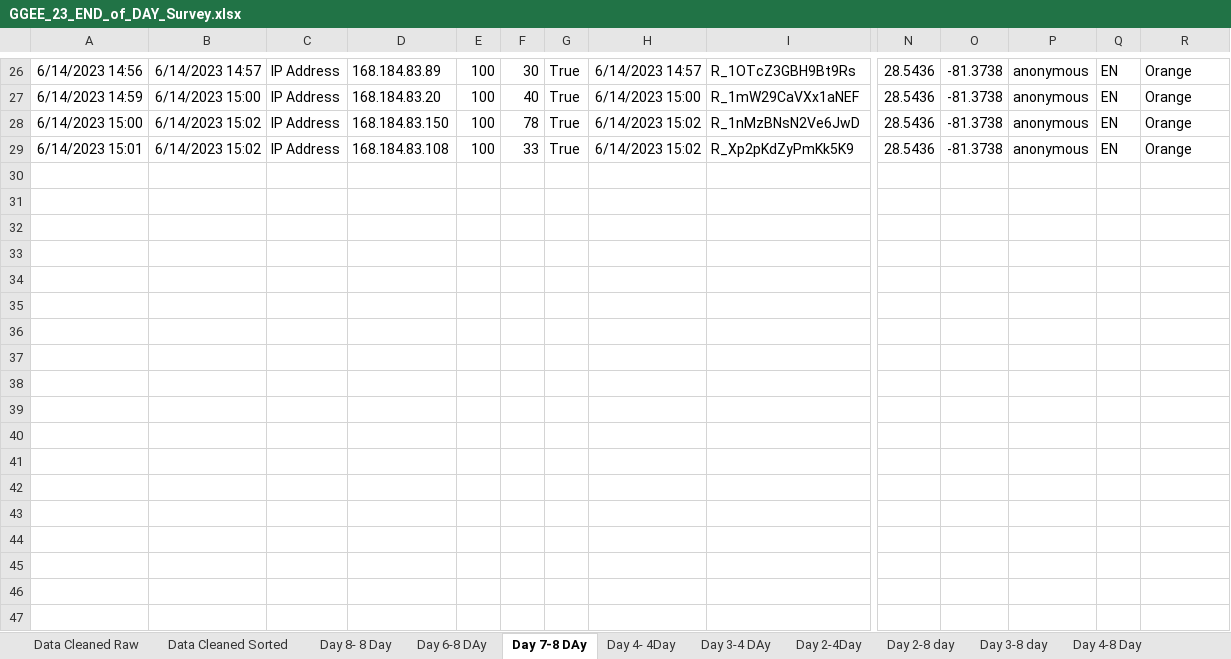
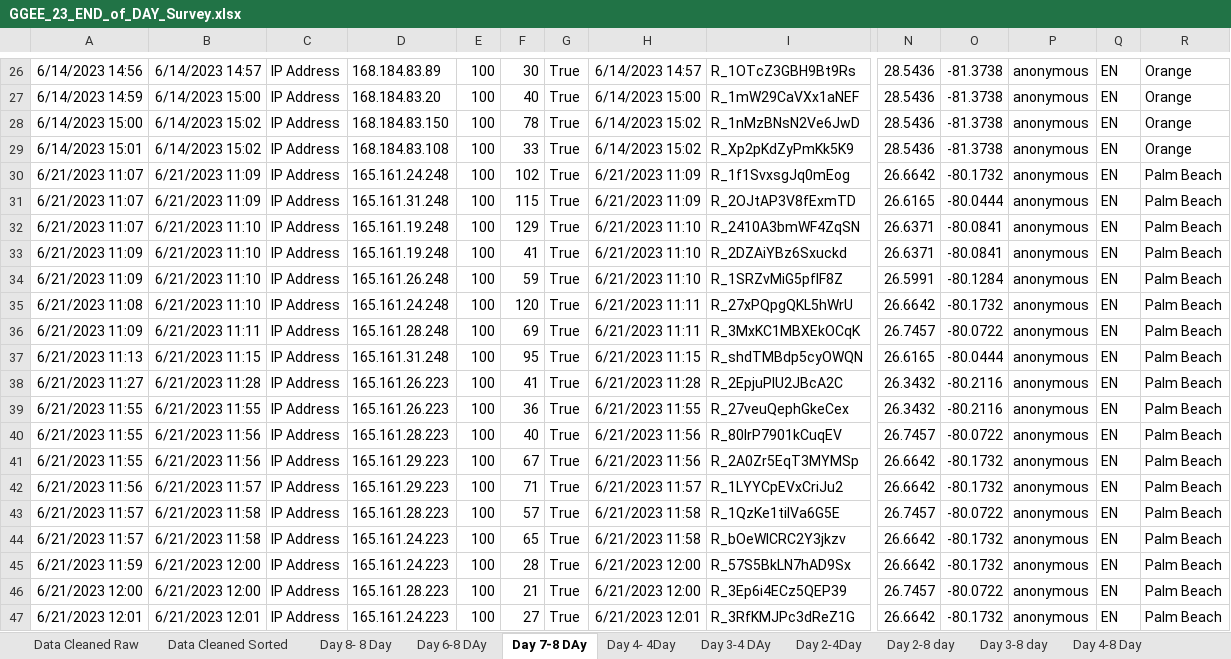
Before and after one commit to UF-EQuIPDGrant/GGEESummer23, an Excel workbook: Data/GGEE_23_END_of_DAY_Survey.xlsx, sheet Day 7-8 DAy, drawn as a sheet; only a part is shown, gaps mark what is left out; values as stored, in another font and other column widths than the file's, no borders; rows hold the shown columns only; the diff covers the shown part only; the diff names each change by its address in the sheet, - before the commit and + after, or states it on an @@ line.

```diff
--- a/Data/GGEE_23_END_of_DAY_Survey.xlsx (sheet Day 7-8 DAy)
+++ b/Data/GGEE_23_END_of_DAY_Survey.xlsx (sheet Day 7-8 DAy)
+row 30: 6/21/2023 11:07 | 6/21/2023 11:09 | IP Address | 165.161.24.248 | 100 | 102 | True | 6/21/2023 11:09 | R_1f1SvxsgJq0mEog | 26.6642 | -80.1732 | anonymous | EN | Palm Beach
+row 31: 6/21/2023 11:07 | 6/21/2023 11:09 | IP Address | 165.161.31.248 | 100 | 115 | True | 6/21/2023 11:09 | R_2OJtAP3V8fExmTD | 26.6165 | -80.0444 | anonymous | EN | Palm Beach
+row 32: 6/21/2023 11:07 | 6/21/2023 11:10 | IP Address | 165.161.19.248 | 100 | 129 | True | 6/21/2023 11:10 | R_2410A3bmWF4ZqSN | 26.6371 | -80.0841 | anonymous | EN | Palm Beach
+row 33: 6/21/2023 11:09 | 6/21/2023 11:10 | IP Address | 165.161.19.248 | 100 | 41 | True | 6/21/2023 11:10 | R_2DZAiYBz6Sxuckd | 26.6371 | -80.0841 | anonymous | EN | Palm Beach
+row 34: 6/21/2023 11:09 | 6/21/2023 11:10 | IP Address | 165.161.26.248 | 100 | 59 | True | 6/21/2023 11:10 | R_1SRZvMiG5pfIF8Z | 26.5991 | -80.1284 | anonymous | EN | Palm Beach
+row 35: 6/21/2023 11:08 | 6/21/2023 11:10 | IP Address | 165.161.24.248 | 100 | 120 | True | 6/21/2023 11:11 | R_27xPQpgQKL5hWrU | 26.6642 | -80.1732 | anonymous | EN | Palm Beach
+row 36: 6/21/2023 11:09 | 6/21/2023 11:11 | IP Address | 165.161.28.248 | 100 | 69 | True | 6/21/2023 11:11 | R_3MxKC1MBXEkOCqK | 26.7457 | -80.0722 | anonymous | EN | Palm Beach
+row 37: 6/21/2023 11:13 | 6/21/2023 11:15 | IP Address | 165.161.31.248 | 100 | 95 | True | 6/21/2023 11:15 | R_shdTMBdp5cyOWQN | 26.6165 | -80.0444 | anonymous | EN | Palm Beach
+row 38: 6/21/2023 11:27 | 6/21/2023 11:28 | IP Address | 165.161.26.223 | 100 | 41 | True | 6/21/2023 11:28 | R_2EpjuPIU2JBcA2C | 26.3432 | -80.2116 | anonymous | EN | Palm Beach
+row 39: 6/21/2023 11:55 | 6/21/2023 11:55 | IP Address | 165.161.26.223 | 100 | 36 | True | 6/21/2023 11:55 | R_27veuQephGkeCex | 26.3432 | -80.2116 | anonymous | EN | Palm Beach
+row 40: 6/21/2023 11:55 | 6/21/2023 11:56 | IP Address | 165.161.28.223 | 100 | 40 | True | 6/21/2023 11:56 | R_80lrP7901kCuqEV | 26.7457 | -80.0722 | anonymous | EN | Palm Beach
+row 41: 6/21/2023 11:55 | 6/21/2023 11:56 | IP Address | 165.161.29.223 | 100 | 67 | True | 6/21/2023 11:56 | R_2A0Zr5EqT3MYMSp | 26.6642 | -80.1732 | anonymous | EN | Palm Beach
+row 42: 6/21/2023 11:56 | 6/21/2023 11:57 | IP Address | 165.161.29.223 | 100 | 71 | True | 6/21/2023 11:57 | R_1LYYCpEVxCriJu2 | 26.6642 | -80.1732 | anonymous | EN | Palm Beach
+row 43: 6/21/2023 11:57 | 6/21/2023 11:58 | IP Address | 165.161.28.223 | 100 | 57 | True | 6/21/2023 11:58 | R_1QzKe1tilVa6G5E | 26.7457 | -80.0722 | anonymous | EN | Palm Beach
+row 44: 6/21/2023 11:57 | 6/21/2023 11:58 | IP Address | 165.161.24.223 | 100 | 65 | True | 6/21/2023 11:58 | R_bOeWlCRC2Y3jkzv | 26.6642 | -80.1732 | anonymous | EN | Palm Beach
+row 45: 6/21/2023 11:59 | 6/21/2023 12:00 | IP Address | 165.161.24.223 | 100 | 28 | True | 6/21/2023 12:00 | R_57S5BkLN7hAD9Sx | 26.6642 | -80.1732 | anonymous | EN | Palm Beach
+row 46: 6/21/2023 12:00 | 6/21/2023 12:00 | IP Address | 165.161.28.223 | 100 | 21 | True | 6/21/2023 12:00 | R_3Ep6i4ECz5QEP39 | 26.7457 | -80.0722 | anonymous | EN | Palm Beach
+row 47: 6/21/2023 12:01 | 6/21/2023 12:01 | IP Address | 165.161.24.223 | 100 | 27 | True | 6/21/2023 12:01 | R_3RfKMJPc3dReZ1G | 26.6642 | -80.1732 | anonymous | EN | Palm Beach
```
Also changed, not shown: 3 added rows elsewhere in this sheet, sheet Day 2-8 day, sheet Day 1-8 day, sheet Day 3-8 day, sheet Day 3-4 DAy, sheet Day 6-8 DAy, sheet Day 2-4Day, 4 more sheets, 1 other file.
